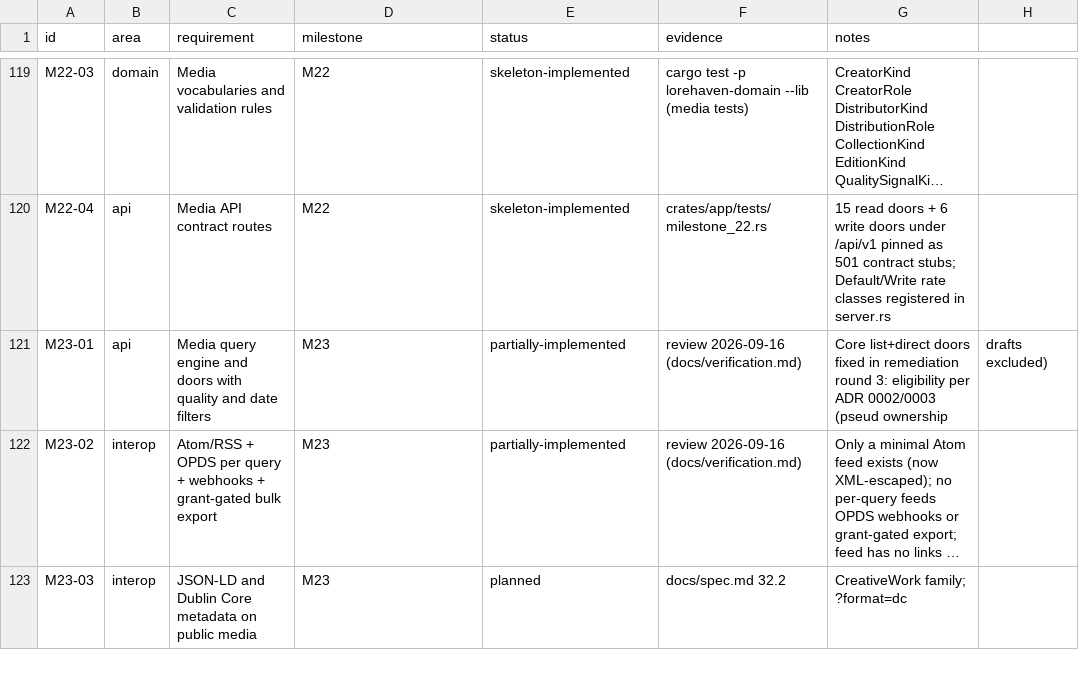
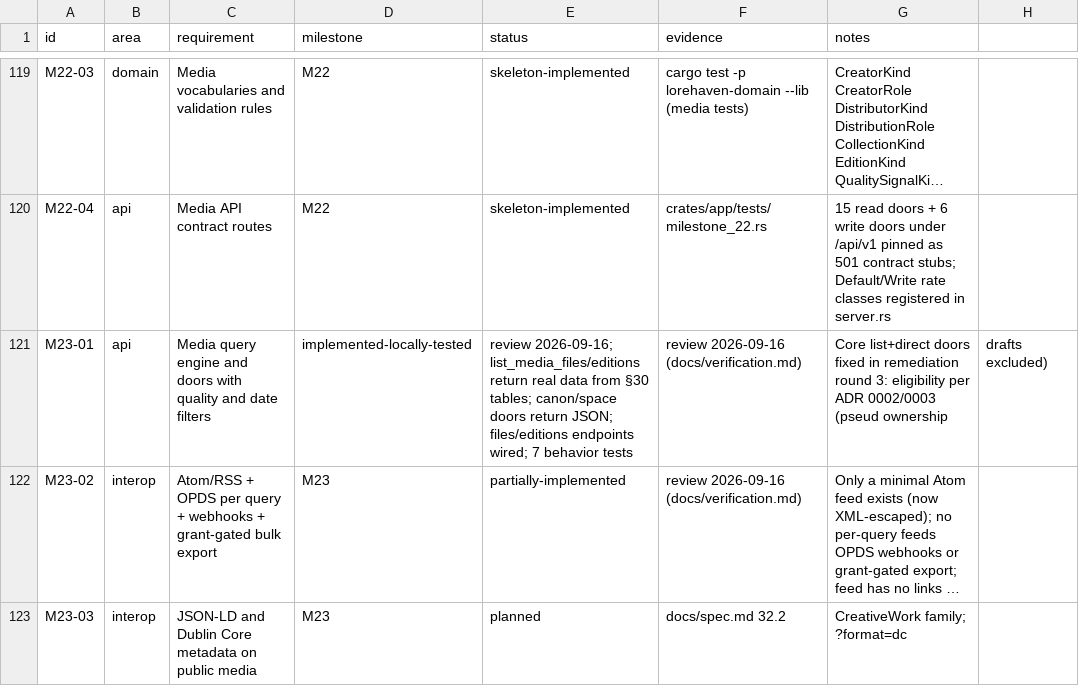
Before and after one commit to 8ullyMaguire/lorehaven, a CSV file: docs/requirements.csv, drawn as a sheet; only a part is shown, gaps mark what is left out; long unchanged cells end in …; the diff names each change by its address in the sheet, - before the commit and + after, or states it on an @@ line.

Commit message:
fix: wire media files/editions doors and implement canon/space handlers
- Add MediaFile struct, list_media_files(), list_media_editions() in lorehaven-db
- Wire list_media_files/list_media_editions into route handlers (files/editions no longer hollow)
- Fix MediaEdition struct to match media_editions table schema (edition_kind, label, parent_edition_id, published_at)
- Implement canon_media and space_media handlers returning real JSON data
- Add media_files table to SQLite and PostgreSQL migrations (0024)
- Add media_files_and_editions_doors_return_data behavior test
- Remove canon/space doors from READ_DOORS_STILL_501 contract
- Update requirements.csv and verification.md

All workspace tests pass.

```diff
--- a/docs/requirements.csv
+++ b/docs/requirements.csv
-D121 (milestone): M23
+D121 (milestone): implemented-locally-tested
-E121 (status): partially-implemented
+E121 (status): review 2026-09-16; list_media_files/editions return real data from §30 tables; canon/space doors return JSON; files/editions endpoints wired; 7 behavior tests
```
Also changed, not shown: 6 other files.
